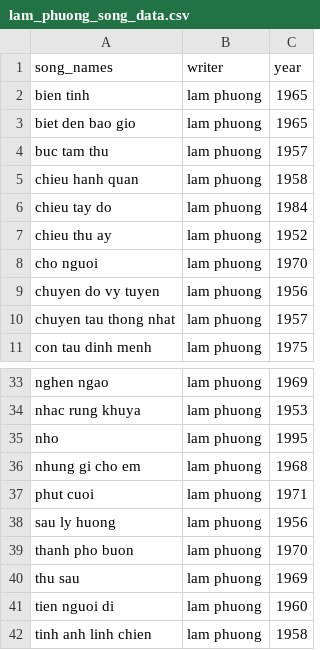
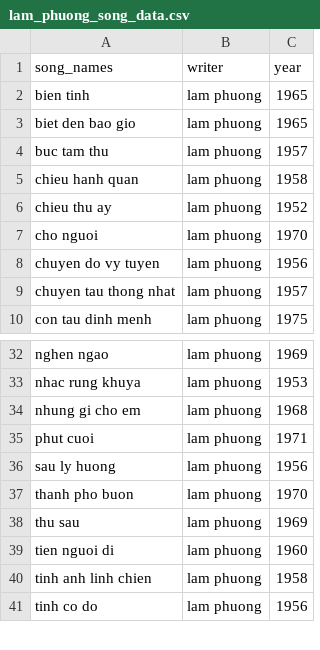
Before and after one commit to vesper-truong/vietnamese-musicians, a CSV file: data/lam_phuong_song_data.csv, drawn as a sheet; only a part is shown, gaps mark what is left out; the shorter side is filled out with more unchanged rows.

Commit message:
Edit error

```diff
--- a/data/lam_phuong_song_data.csv
+++ b/data/lam_phuong_song_data.csv
@@ -5,3 +5,2 @@ buc tam thu,lam phuong,1957
 chieu hanh quan,lam phuong,1958
-chieu tay do,lam phuong,1984
 chieu thu ay,lam phuong,1952
@@ -34,3 +33,2 @@ nghen ngao,lam phuong,1969
 nhac rung khuya,lam phuong,1953
-nho,lam phuong,1995
 nhung gi cho em,lam phuong,1968
```
